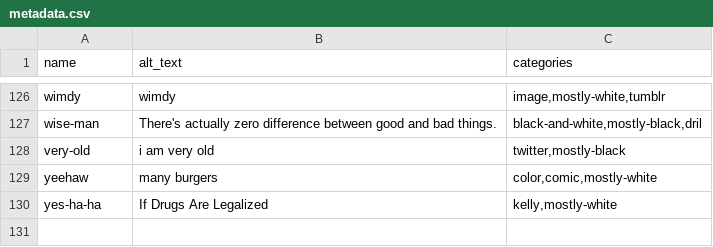
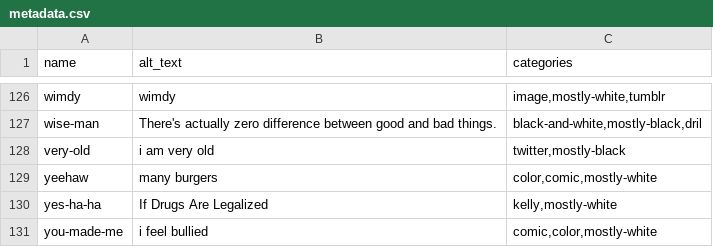
Before and after one commit to pmlandwehr/pmlandwehr.github.io, a CSV file: images/metadata.csv, drawn as a sheet; only a part is shown, gaps mark what is left out; the diff names each change by its address in the sheet, - before the commit and + after, or states it on an @@ line.

Commit message:
you-made-me metadata

```diff
--- a/images/metadata.csv
+++ b/images/metadata.csv
+row 131: you-made-me | i feel bullied | comic,color,mostly-white
```
